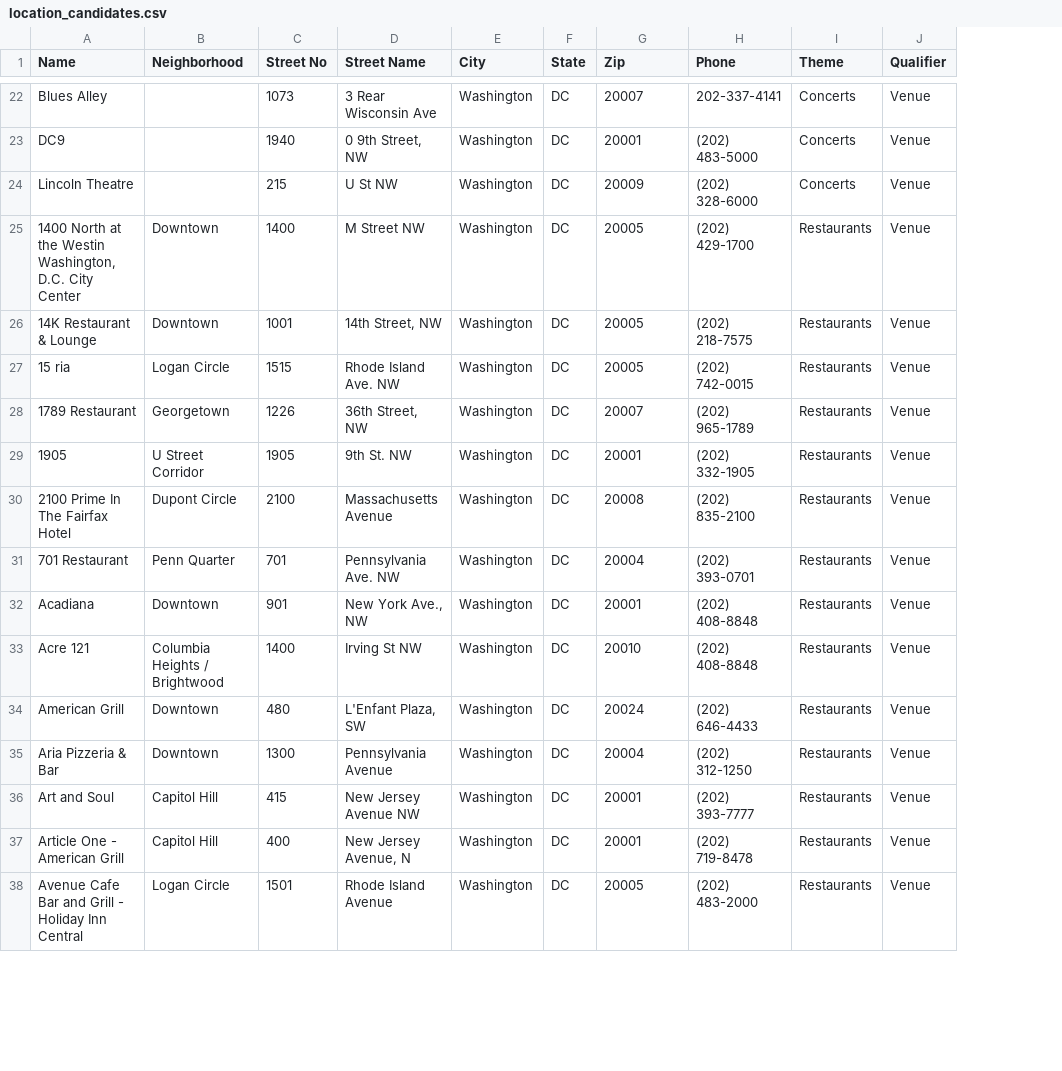
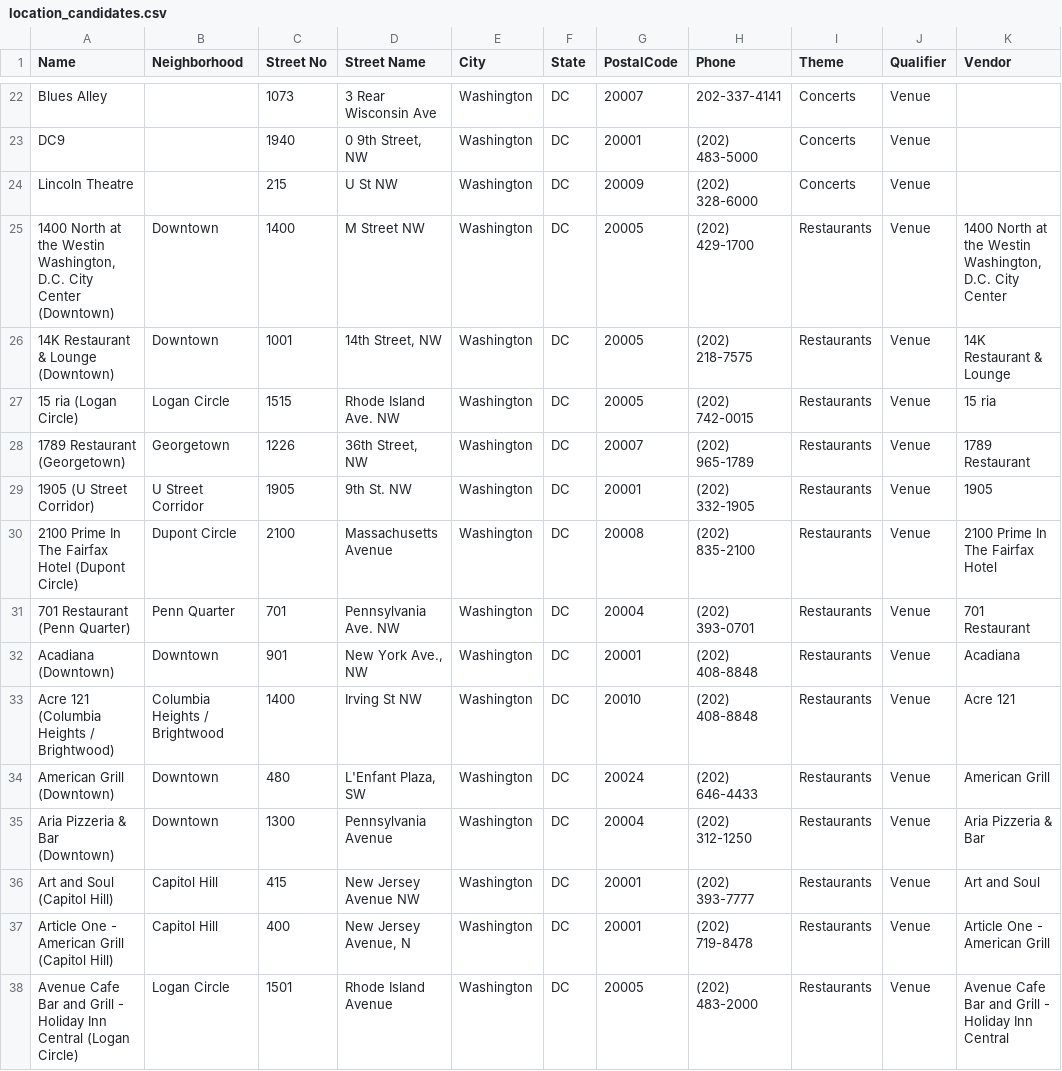
Before and after one commit to Didd/csv-repo, a CSV file: location_candidates.csv, drawn as a sheet; only a part is shown, gaps mark what is left out; the diff covers the shown part only; the diff names each change by its address in the sheet, - before the commit and + after, or states it on an @@ line.

```diff
--- a/location_candidates.csv
+++ b/location_candidates.csv
+column K (Vendor), rows 25-38: 1400 North at the Westin Washington, D.C. City Center | 14K Restaurant & Lounge | 15 ria | 1789 Restaurant | 1905 | 2100 Prime In The Fairfax Hotel | 701 Restaurant | Acadiana | Acre 121 | American Grill | Aria Pizzeria & Bar | Art and Soul | Article One - American Grill | Avenue Cafe Bar and Grill - Holiday Inn Central
-G1: Zip
+G1: PostalCode
-A25 (Name): …City Center
+A25 (Name): …City Center (Downtown)
-A26 (Name): 14K Restaurant & Lounge
+A26 (Name): 14K Restaurant & Lounge (Downtown)
-A27 (Name): 15 ria
+A27 (Name): 15 ria (Logan Circle)
-A28 (Name): 1789 Restaurant
+A28 (Name): 1789 Restaurant (Georgetown)
-A29 (Name): 1905
+A29 (Name): 1905 (U Street Corridor)
-A30 (Name): 2100 Prime In The Fairfax Hotel
+A30 (Name): 2100 Prime In The Fairfax Hotel (Dupont Circle)
-A31 (Name): 701 Restaurant
+A31 (Name): 701 Restaurant (Penn Quarter)
-A32 (Name): Acadiana
+A32 (Name): Acadiana (Downtown)
-A33 (Name): Acre 121
+A33 (Name): Acre 121 (Columbia Heights / Brightwood)
-A34 (Name): American Grill
+A34 (Name): American Grill (Downtown)
-A35 (Name): Aria Pizzeria & Bar
+A35 (Name): Aria Pizzeria & Bar (Downtown)
-A36 (Name): Art and Soul
+A36 (Name): Art and Soul (Capitol Hill)
-A37 (Name): Article One - American Grill
+A37 (Name): Article One - American Grill (Capitol Hill)
-A38 (Name): …Inn Central
+A38 (Name): …Inn Central (Logan Circle)
```
Also changed, not shown: 91 edited cells elsewhere in this file.
